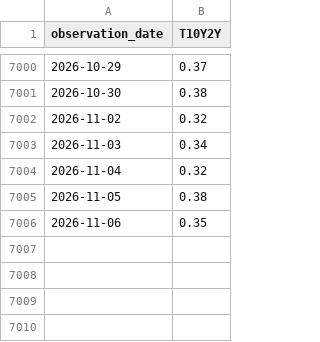
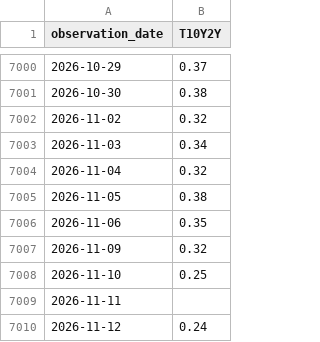
Before and after one commit to eseok0517/eseok0517.github.io, a CSV file: data/raw/T10Y2Y.csv, drawn as a sheet; only a part is shown, gaps mark what is left out.

```diff
--- a/data/raw/T10Y2Y.csv
+++ b/data/raw/T10Y2Y.csv
@@ -7006 +7006,5 @@ observation_date,T10Y2Y
 2026-11-06,0.35
+2026-11-09,0.32
+2026-11-10,0.25
+2026-11-11,
+2026-11-12,0.24
```
Also changed, not shown: data/raw/BAMLH0A0HYM2.csv, data/raw/CPIAUCSL.csv, 2 other files.
